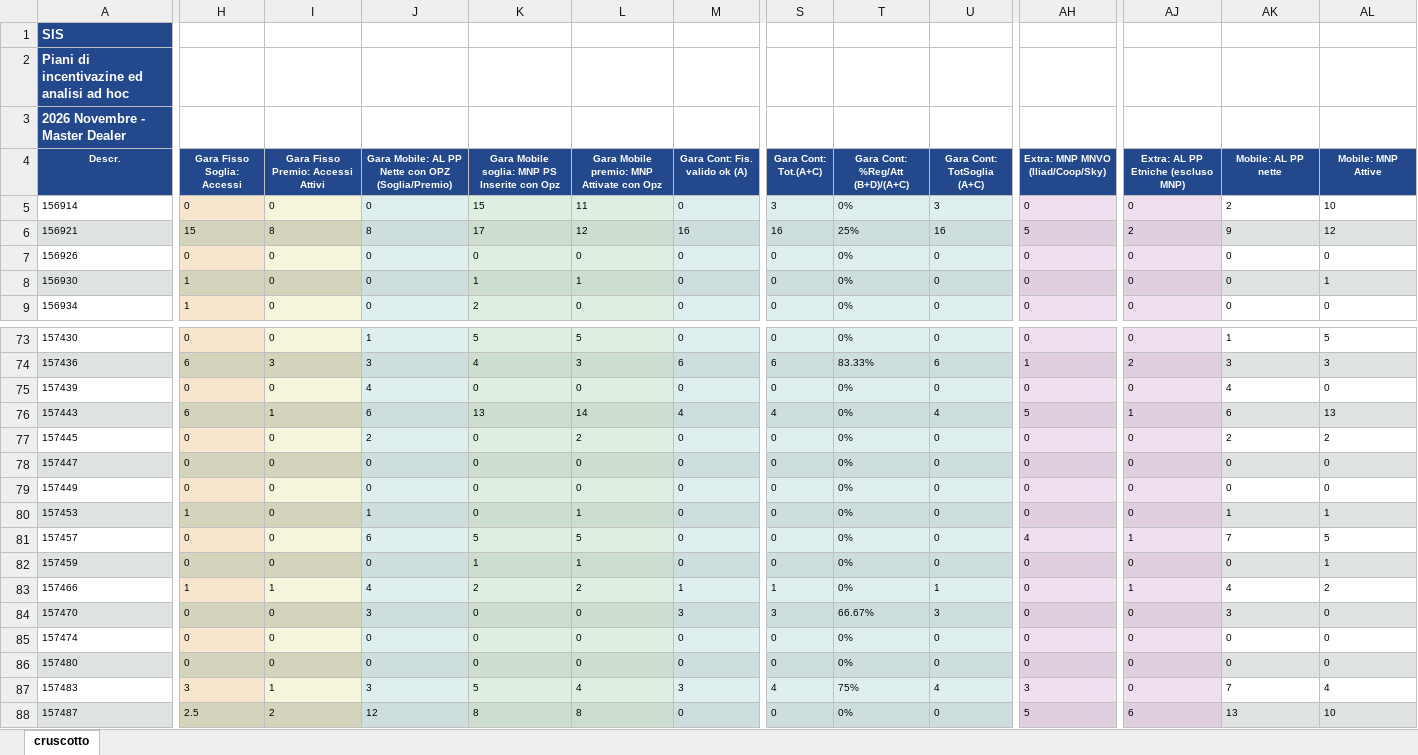
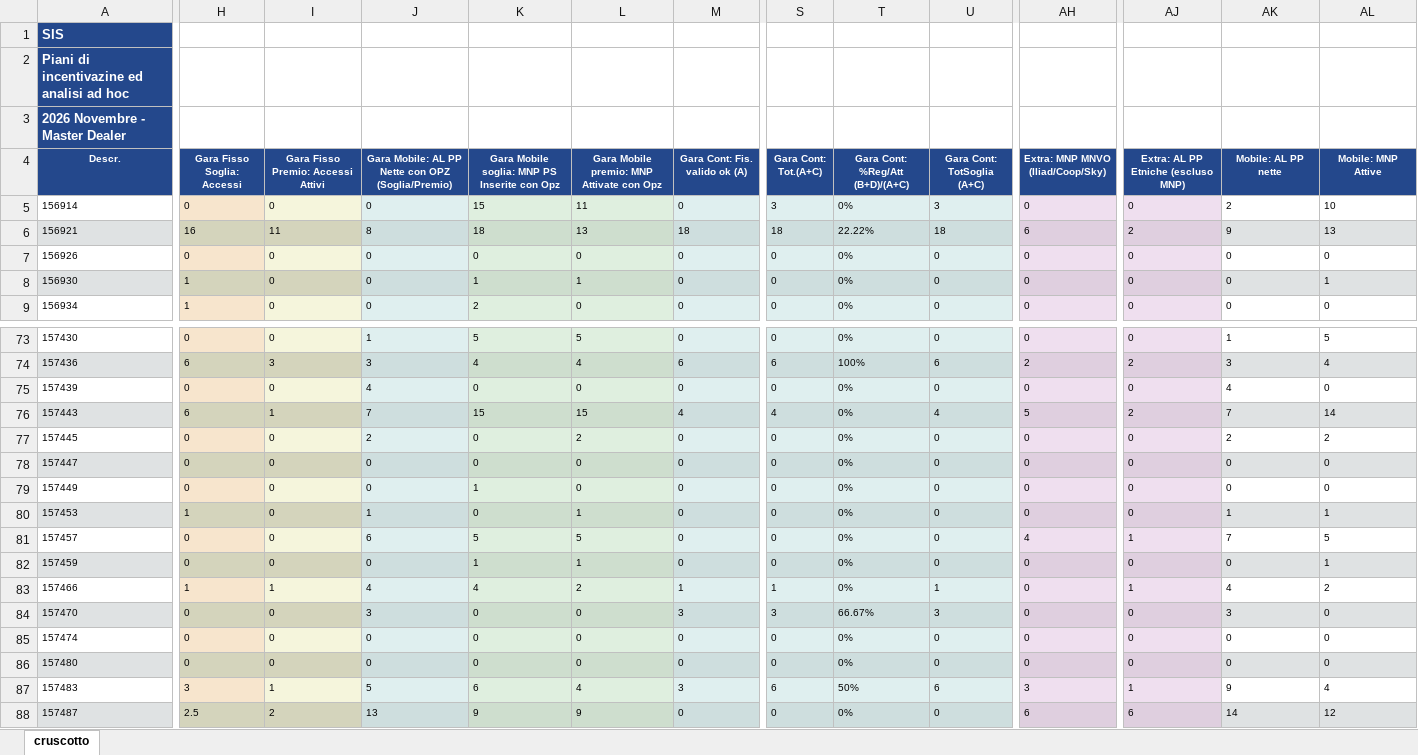
Before and after one commit to scimmitarro-dotcom/Appo, an Excel workbook: cruscotto.xlsx, sheet cruscotto, drawn as a sheet; only a part is shown, gaps mark what is left out; values as stored, in another font and other column widths than the file's, no borders; the diff covers the shown part only; the diff names each change by its address in the sheet, - before the commit and + after, or states it on an @@ line.

```diff
--- a/cruscotto.xlsx (sheet cruscotto)
+++ b/cruscotto.xlsx (sheet cruscotto)
-H6 (Gara Fisso Soglia: Accessi): 15
+H6 (Gara Fisso Soglia: Accessi): 16
-I6: 8
+I6: 11
-K6: 17
+K6: 18
-L6: 12
+L6: 13
-M6 (Gara Cont: Fis. valido ok (A)): 16
+M6 (Gara Cont: Fis. valido ok (A)): 18
-S6 (Gara Cont: Tot.(A+C)): 16
+S6 (Gara Cont: Tot.(A+C)): 18
-T6 (Gara Cont: %Reg/Att (B+D)/(A+C)): 25%
+T6 (Gara Cont: %Reg/Att (B+D)/(A+C)): 22.22%
-U6 (Gara Cont: TotSoglia (A+C)): 16
+U6 (Gara Cont: TotSoglia (A+C)): 18
-AH6 (Extra: MNP MNVO (Iliad/Coop/Sky)): 5
+AH6 (Extra: MNP MNVO (Iliad/Coop/Sky)): 6
-AL6 (Mobile: MNP Attive): 12
+AL6 (Mobile: MNP Attive): 13
-L74: 3
+L74: 4
-T74 (Gara Cont: %Reg/Att (B+D)/(A+C)): 83.33%
+T74 (Gara Cont: %Reg/Att (B+D)/(A+C)): 100%
-AH74 (Extra: MNP MNVO (Iliad/Coop/Sky)): 1
+AH74 (Extra: MNP MNVO (Iliad/Coop/Sky)): 2
-AL74 (Mobile: MNP Attive): 3
+AL74 (Mobile: MNP Attive): 4
-J76: 6
+J76: 7
-K76: 13
+K76: 15
-L76: 14
+L76: 15
-AJ76: 1
+AJ76: 2
-AK76 (Mobile: AL PP nette): 6
+AK76 (Mobile: AL PP nette): 7
-AL76 (Mobile: MNP Attive): 13
+AL76 (Mobile: MNP Attive): 14
-K79: 0
+K79: 1
-K83: 2
+K83: 4
-J87: 3
+J87: 5
-K87: 5
+K87: 6
-S87 (Gara Cont: Tot.(A+C)): 4
+S87 (Gara Cont: Tot.(A+C)): 6
-T87 (Gara Cont: %Reg/Att (B+D)/(A+C)): 75%
+T87 (Gara Cont: %Reg/Att (B+D)/(A+C)): 50%
-U87 (Gara Cont: TotSoglia (A+C)): 4
+U87 (Gara Cont: TotSoglia (A+C)): 6
-AJ87: 0
+AJ87: 1
-AK87 (Mobile: AL PP nette): 7
+AK87 (Mobile: AL PP nette): 9
-J88: 12
+J88: 13
-K88: 8
+K88: 9
-L88: 8
+L88: 9
-AH88 (Extra: MNP MNVO (Iliad/Coop/Sky)): 5
+AH88 (Extra: MNP MNVO (Iliad/Coop/Sky)): 6
-AK88 (Mobile: AL PP nette): 13
+AK88 (Mobile: AL PP nette): 14
-AL88 (Mobile: MNP Attive): 10
+AL88 (Mobile: MNP Attive): 12
```
Also changed, not shown: 214 edited cells elsewhere in this sheet.
